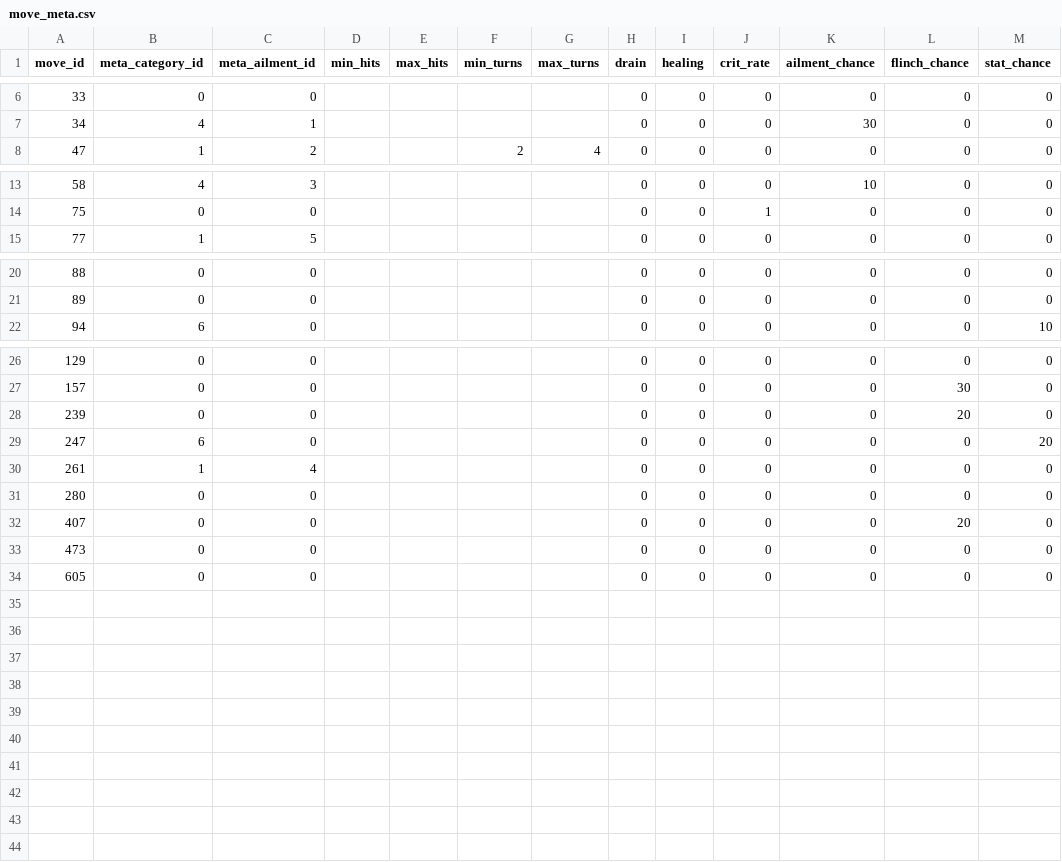
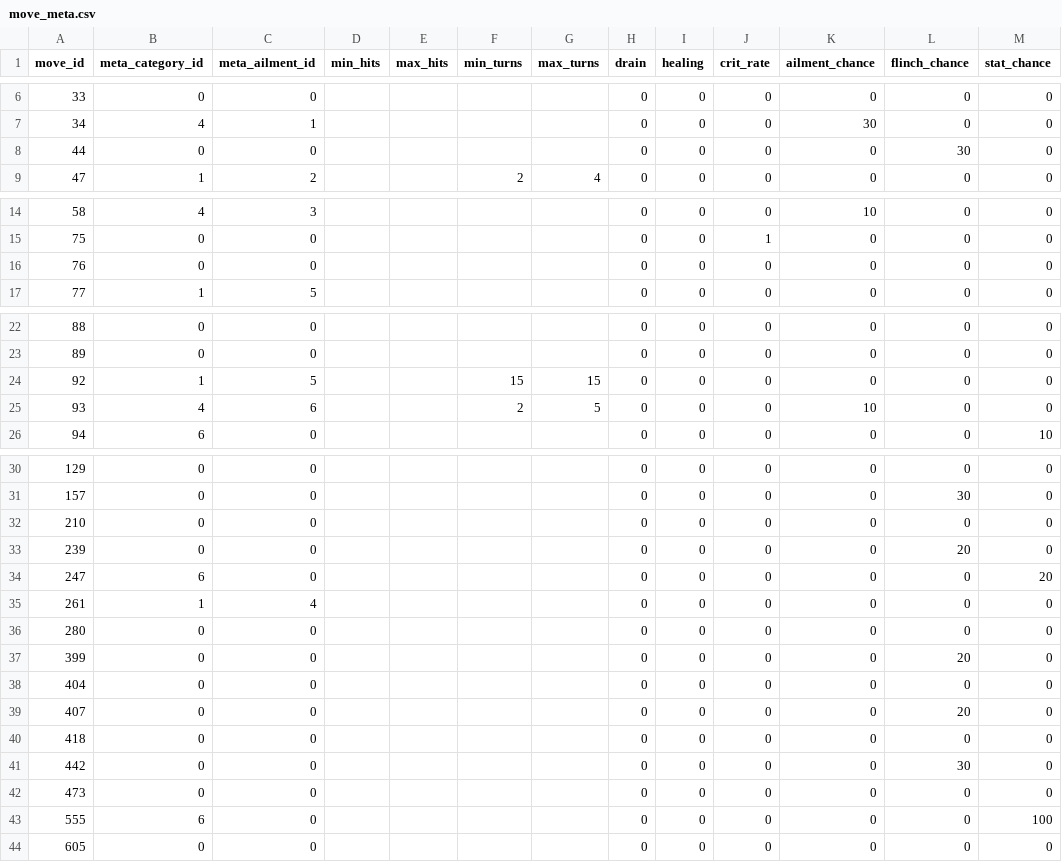
Before and after one commit to CACHUMBAS/Proyecto-Pokemon, a CSV file: src/battle/data/sources/move_meta.csv, drawn as a sheet; only a part is shown, gaps mark what is left out; the diff names each change by its address in the sheet, - before the commit and + after, or states it on an @@ line.

```diff
--- a/src/battle/data/sources/move_meta.csv
+++ b/src/battle/data/sources/move_meta.csv
+row 8: 44 | 0 | 0 |  |  |  |  | 0 | 0 | 0 | 0 | 30 | 0
+row 16: 76 | 0 | 0 |  |  |  |  | 0 | 0 | 0 | 0 | 0 | 0
+row 24: 92 | 1 | 5 |  |  | 15 | 15 | 0 | 0 | 0 | 0 | 0 | 0
+row 25: 93 | 4 | 6 |  |  | 2 | 5 | 0 | 0 | 0 | 10 | 0 | 0
+row 32: 210 | 0 | 0 |  |  |  |  | 0 | 0 | 0 | 0 | 0 | 0
+row 37: 399 | 0 | 0 |  |  |  |  | 0 | 0 | 0 | 0 | 20 | 0
+row 38: 404 | 0 | 0 |  |  |  |  | 0 | 0 | 0 | 0 | 0 | 0
+row 40: 418 | 0 | 0 |  |  |  |  | 0 | 0 | 0 | 0 | 0 | 0
+row 41: 442 | 0 | 0 |  |  |  |  | 0 | 0 | 0 | 0 | 30 | 0
+row 43: 555 | 6 | 0 |  |  |  |  | 0 | 0 | 0 | 0 | 0 | 100
```
Also changed, not shown: src/battle/data/sources/move_names.csv, src/battle/data/sources/moves.csv, 27 other files.
